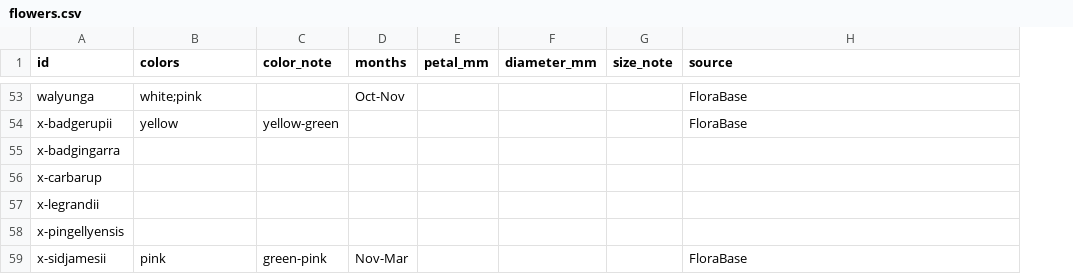
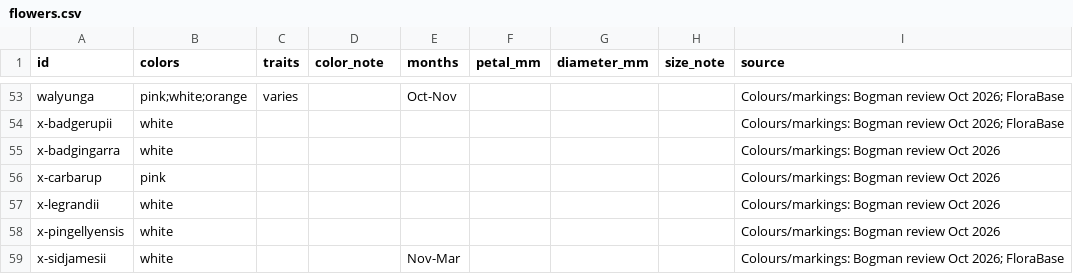
Before and after one commit to bogmanplantenstein/bogman-pygmy-habitat, a CSV file: public/flowers.csv, drawn as a sheet; only a part is shown, gaps mark what is left out; addresses are those after the commit; the diff covers the shown part only; the diff names each change by its address in the sheet, - before the commit and + after, or states it on an @@ line.

```diff
--- a/public/flowers.csv
+++ b/public/flowers.csv
+column C (traits), row 53: varies
-B53 (colors): white;pink
+B53 (colors): pink;white;orange
-I53:I54 (source): FloraBase
+I53:I54 (source): Colours/markings: Bogman review Oct 2026; FloraBase
-B54 (colors): yellow
+B54 (colors): white
-D54 (color_note): yellow-green
+D54 (color_note): (empty)
-B55 (colors): (empty)
+B55 (colors): white
-I55:I58 (source): (empty)
+I55:I58 (source): Colours/markings: Bogman review Oct 2026
-B56 (colors): (empty)
+B56 (colors): pink
-B57:B58 (colors): (empty)
+B57:B58 (colors): white
-B59 (colors): pink
+B59 (colors): white
-D59 (color_note): green-pink
+D59 (color_note): (empty)
-I59 (source): FloraBase
+I59 (source): Colours/markings: Bogman review Oct 2026; FloraBase
```
Also changed, not shown: 73 edited cells elsewhere in this file, 3 other files.
